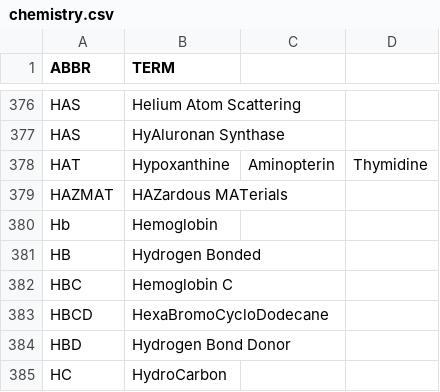
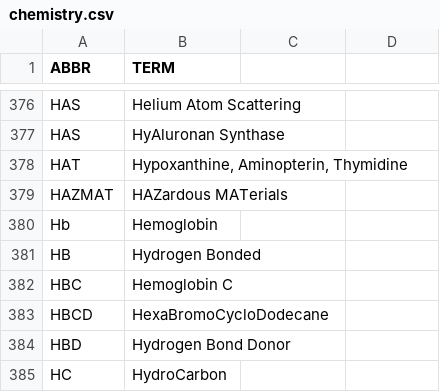
Before and after one commit to fleschutz/PowerShell, a CSV file: Data/Abbr/chemistry.csv, drawn as a sheet; only a part is shown, gaps mark what is left out.

Commit message:
Update chemistry.csv

```diff
--- a/Data/Abbr/chemistry.csv
+++ b/Data/Abbr/chemistry.csv
@@ -377,3 +377,3 @@ HAS,Helium Atom Scattering
 HAS,HyAluronan Synthase
-HAT,Hypoxanthine, Aminopterin, Thymidine
+HAT,"Hypoxanthine, Aminopterin, Thymidine"
 HAZMAT,HAZardous MATerials
```
